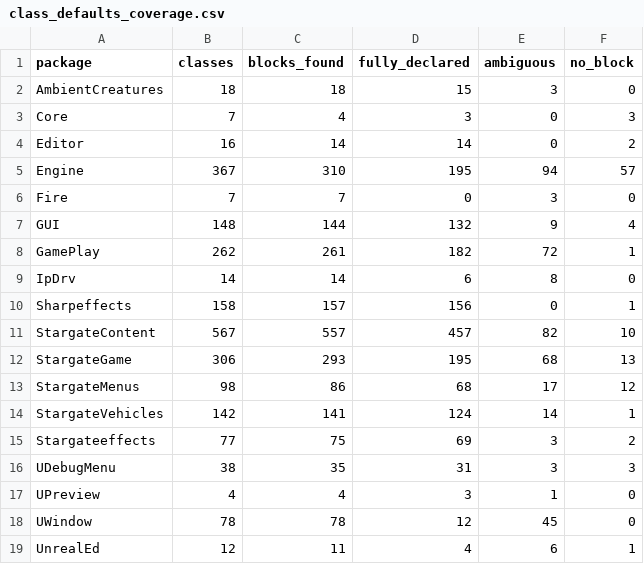
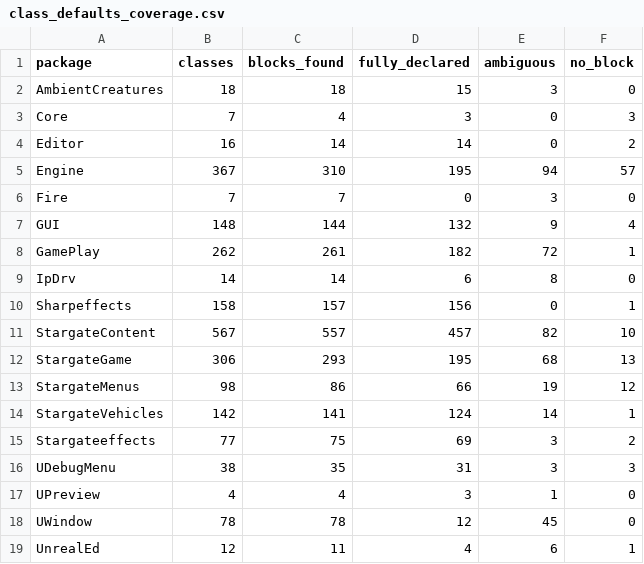
Before and after one commit to jkoehler11/stargate-alliance-decomp, a CSV file: inventory/class_defaults_coverage.csv, drawn as a sheet.

```diff
--- a/inventory/class_defaults_coverage.csv
+++ b/inventory/class_defaults_coverage.csv
@@ -12,3 +12,3 @@ StargateContent,567,557,457,82,10
 StargateGame,306,293,195,68,13
-StargateMenus,98,86,68,17,12
+StargateMenus,98,86,66,19,12
 StargateVehicles,142,141,124,14,1
```
Also changed, not shown: inventory/artifact_hashes.csv, inventory/class_defaults_emit.csv, 13 other files.
